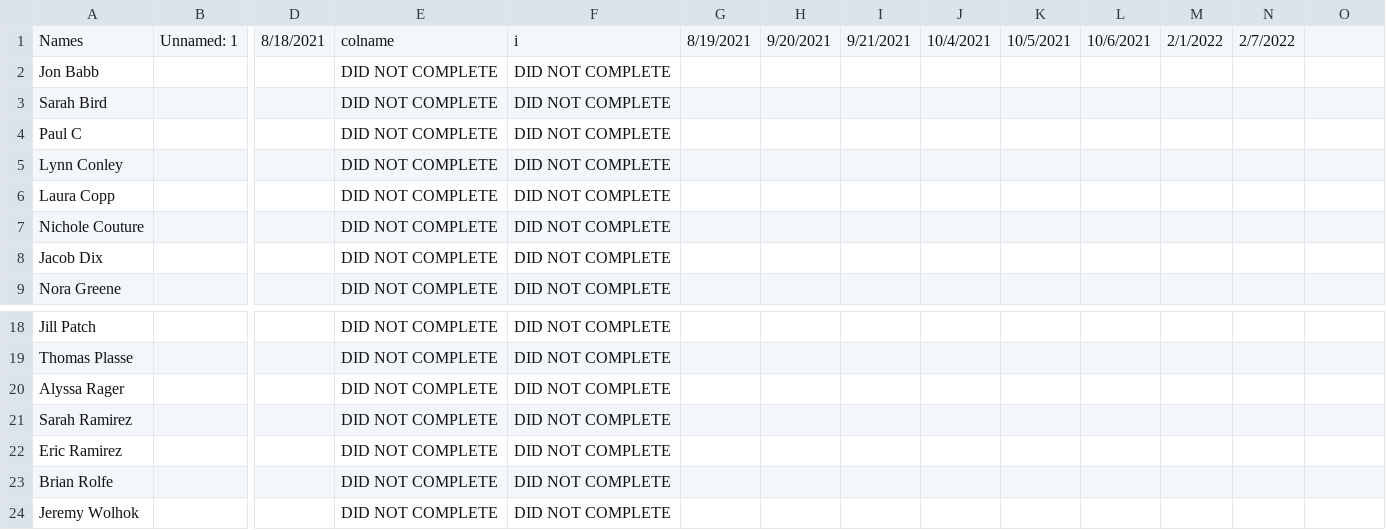
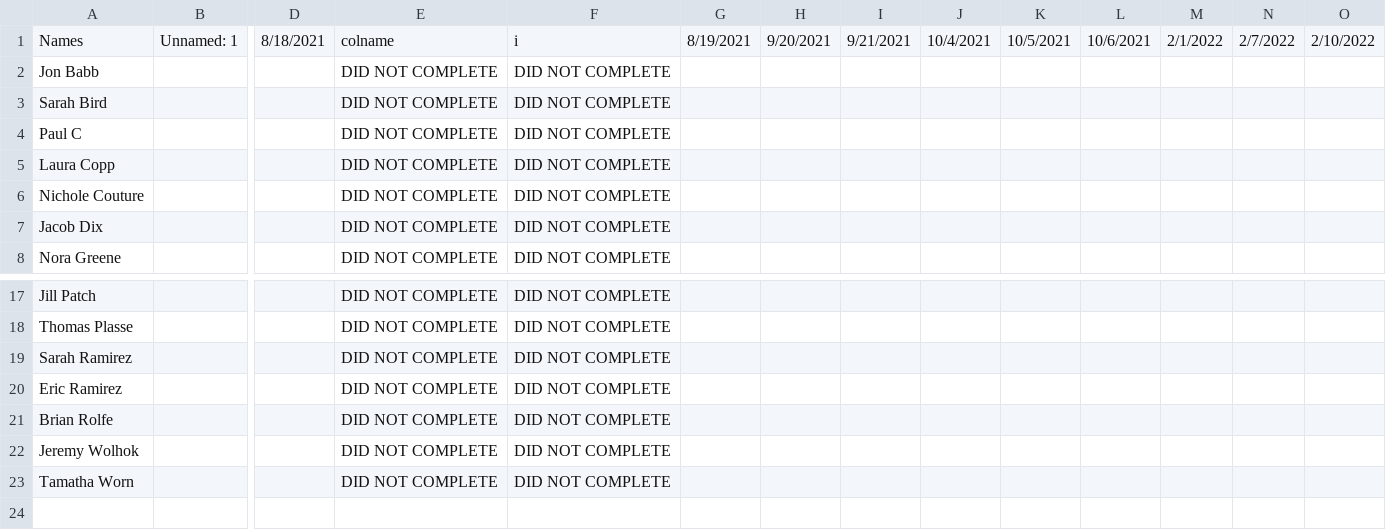
Before and after one commit to DJWickWack/CovidTrackantor, a CSV file: record.csv, drawn as a sheet; only a part is shown, gaps mark what is left out; the shorter side is filled out with more unchanged rows; rows hold the shown columns only; the diff names each change by its address in the sheet, - before the commit and + after, or states it on an @@ line.

Commit message:
Removed Lynn Conley and Alyssa Rager

```diff
--- a/record.csv
+++ b/record.csv
-O1: (empty)
+O1: 2/10/2022
-row 5: Lynn Conley |  |  | DID NOT COMPLETE | DID NOT COMPLETE
-row 20: Alyssa Rager |  |  | DID NOT COMPLETE | DID NOT COMPLETE
```
Also changed, not shown: MasterList.csv.
